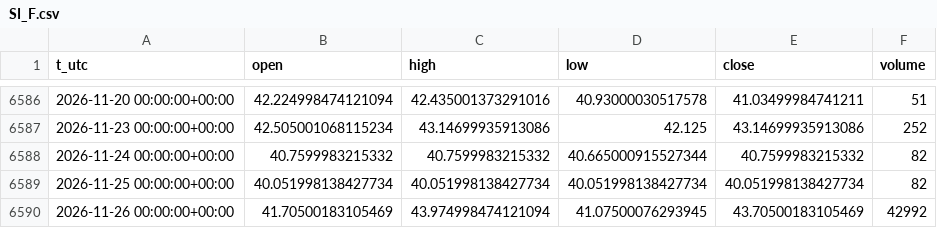
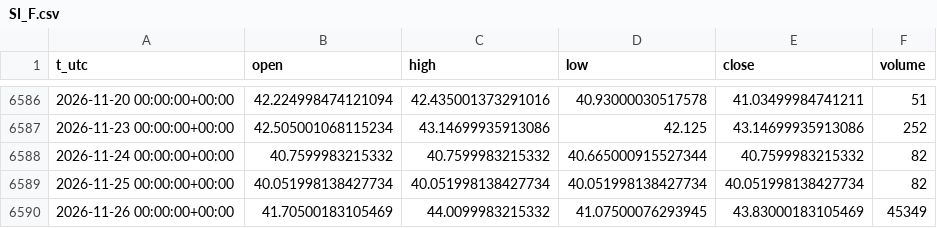
Before and after one commit to egedogann/piyasa-veri, a CSV file: data/d1/SI_F.csv, drawn as a sheet; only a part is shown, gaps mark what is left out.

```diff
--- a/data/d1/SI_F.csv
+++ b/data/d1/SI_F.csv
@@ -6589,2 +6589,2 @@ t_utc,open,high,low,close,volume
 2026-11-25 00:00:00+00:00,40.051998138427734,40.051998138427734,40.051998138427734,40.051998138427734,82
-2026-11-26 00:00:00+00:00,41.70500183105469,43.974998474121094,41.07500076293945,43.70500183105469,42992
+2026-11-26 00:00:00+00:00,41.70500183105469,44.0099983215332,41.07500076293945,43.83000183105469,45349
```
Also changed, not shown: data/d1/BTC_USD.csv, data/d1/CNY_X.csv, 12 other files.
